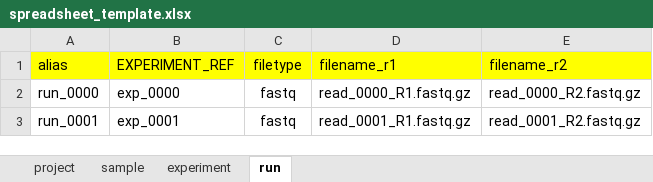
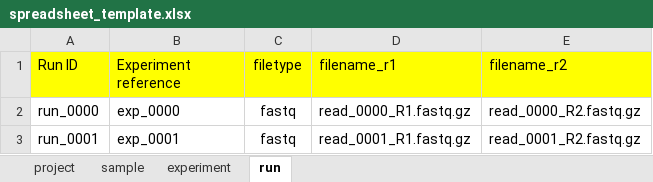
Before and after one commit to bigey/ena-submit, an Excel workbook: spreadsheet_template.xlsx, sheet run, drawn as a sheet; values as stored, in another font and other column widths than the file's, no borders; the diff names each change by its address in the sheet, - before the commit and + after, or states it on an @@ line.

```diff
--- a/spreadsheet_template.xlsx (sheet run)
+++ b/spreadsheet_template.xlsx (sheet run)
-A1: alias
+A1: Run ID
-B1: EXPERIMENT_REF
+B1: Experiment reference
```
Also changed, not shown: sheet experiment, sheet sample, sheet project, 2 other files.
